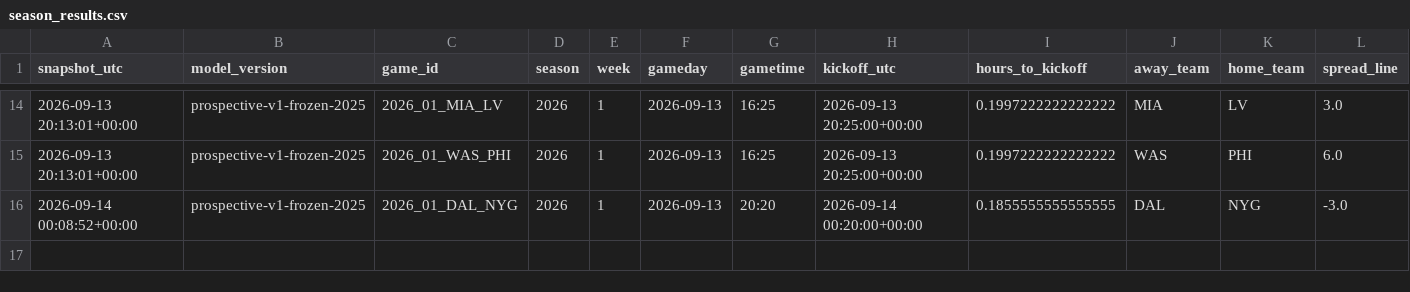
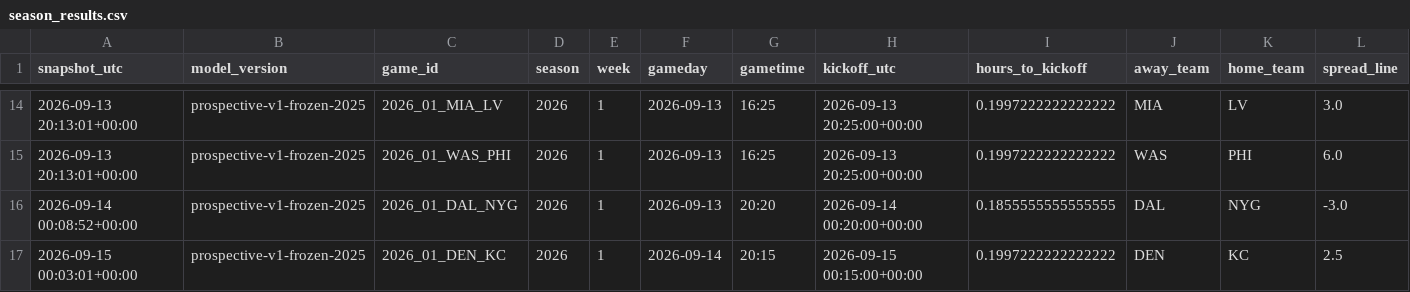
Before and after one commit to JacZerin24/nfl-pick-em, a CSV file: live_archive/2026/season_results.csv, drawn as a sheet; only a part is shown, gaps mark what is left out; rows hold the shown columns only; the diff names each change by its address in the sheet, - before the commit and + after, or states it on an @@ line.

```diff
--- a/live_archive/2026/season_results.csv
+++ b/live_archive/2026/season_results.csv
+row 17: 2026-09-15 00:03:01+00:00 | prospective-v1-frozen-2025 | 2026_01_DEN_KC | 2026 | 1 | 2026-09-14 | 20:15 | 2026-09-15 00:15:00+00:00 | 0.1997222222222222 | DEN | KC | 2.5
```
Also changed, not shown: 1 other file.
